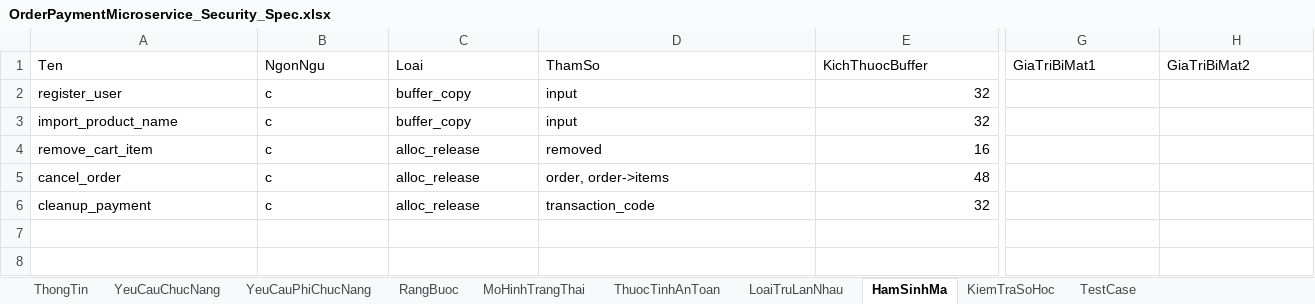
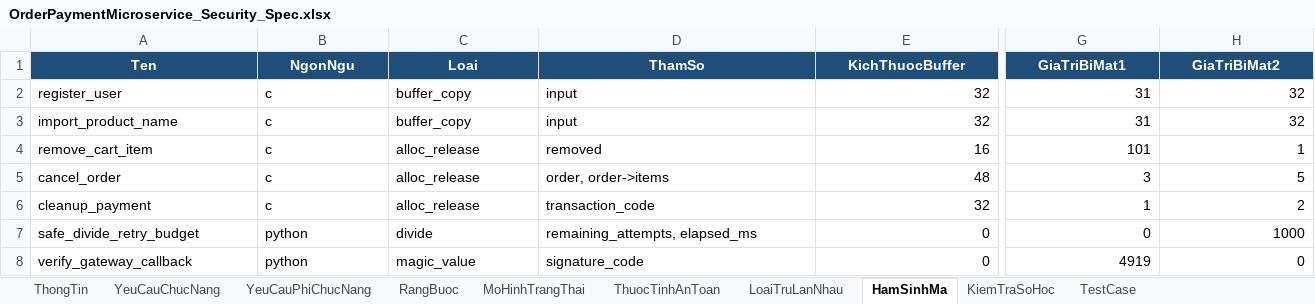
Before and after one commit to HoagnPham/OrderPaymentMicroservice, an Excel workbook: OrderPaymentMicroservice_Security_Spec.xlsx, sheet HamSinhMa, drawn as a sheet; only a part is shown, gaps mark what is left out; values as stored, in another font and other column widths than the file's, no borders; rows hold the shown columns only; the diff covers the shown part only; the diff names each change by its address in the sheet, - before the commit and + after, or states it on an @@ line.

```diff
--- a/OrderPaymentMicroservice_Security_Spec.xlsx (sheet HamSinhMa)
+++ b/OrderPaymentMicroservice_Security_Spec.xlsx (sheet HamSinhMa)
@@ A1:H1 fill: none → #1F4E78, bold: off → on, text colour: black → #FFFFFF, alignment: left → center @@
-G2:G3 (GiaTriBiMat1): (empty)
+G2:G3 (GiaTriBiMat1): 31
-H2:H3 (GiaTriBiMat2): (empty)
+H2:H3 (GiaTriBiMat2): 32
-G4 (GiaTriBiMat1): (empty)
+G4 (GiaTriBiMat1): 101
-H4 (GiaTriBiMat2): (empty)
+H4 (GiaTriBiMat2): 1
-G5 (GiaTriBiMat1): (empty)
+G5 (GiaTriBiMat1): 3
-H5 (GiaTriBiMat2): (empty)
+H5 (GiaTriBiMat2): 5
-G6 (GiaTriBiMat1): (empty)
+G6 (GiaTriBiMat1): 1
-H6 (GiaTriBiMat2): (empty)
+H6 (GiaTriBiMat2): 2
+row 7: safe_divide_retry_budget | python | divide | remaining_attempts, elapsed_ms | 0 | 0 | 1000
+row 8: verify_gateway_callback | python | magic_value | signature_code | 0 | 4919 | 0
```
Also changed, not shown: cell formats elsewhere in this sheet, sheet TestCase, sheet MoHinhTrangThai, sheet KiemTraSoHoc, sheet YeuCauChucNang, sheet LoaiTruLanNhau, sheet RangBuoc, 3 more sheets, 17 other files.
